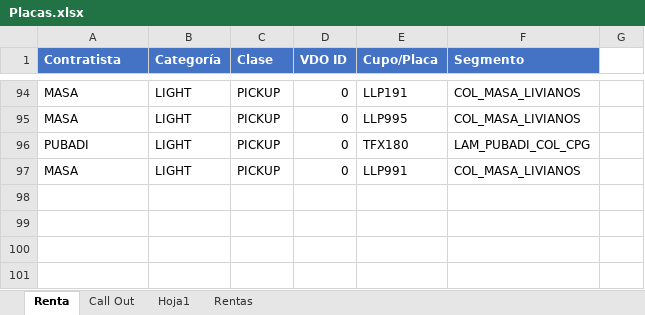
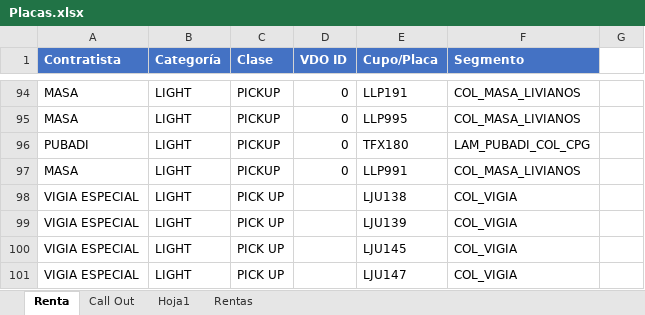
Before and after one commit to julianromero02/SLB_Practicas, an Excel workbook: Livianos/Placas.xlsx, sheet Renta, drawn as a sheet; only a part is shown, gaps mark what is left out; values as stored, in another font and other column widths than the file's, no borders; the diff names each change by its address in the sheet, - before the commit and + after, or states it on an @@ line.

```diff
--- a/Livianos/Placas.xlsx (sheet Renta)
+++ b/Livianos/Placas.xlsx (sheet Renta)
+row 98: VIGIA ESPECIAL | LIGHT | PICK UP |  | LJU138 | COL_VIGIA
+row 99: VIGIA ESPECIAL | LIGHT | PICK UP |  | LJU139 | COL_VIGIA
+row 100: VIGIA ESPECIAL | LIGHT | PICK UP |  | LJU145 | COL_VIGIA
+row 101: VIGIA ESPECIAL | LIGHT | PICK UP |  | LJU147 | COL_VIGIA
```
Also changed, not shown: sheet Rentas, Informe Diario/ACT_Formato_guia_control_renta.xlsx, Informe Diario/Entrapetrol.xlsx, 18 other files.
